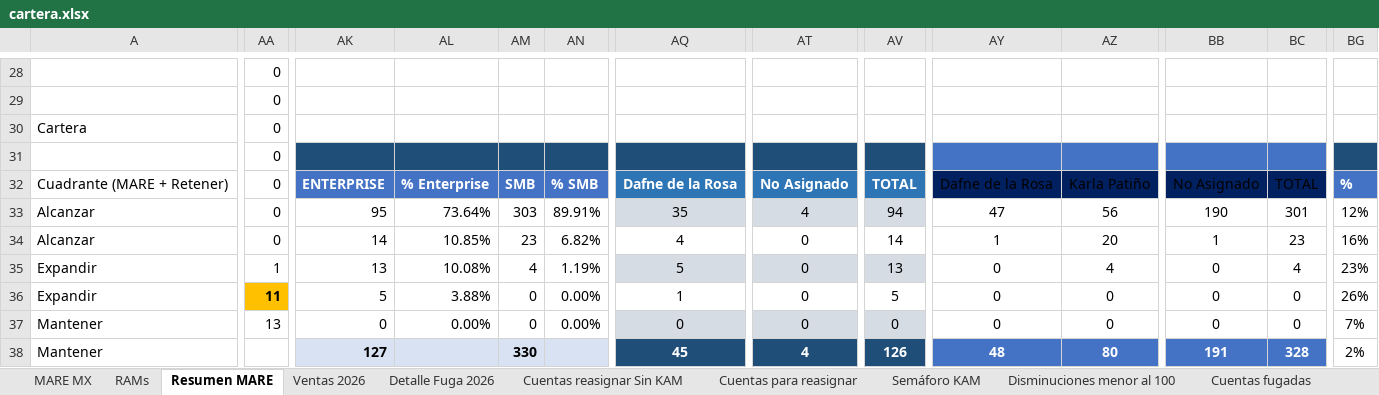
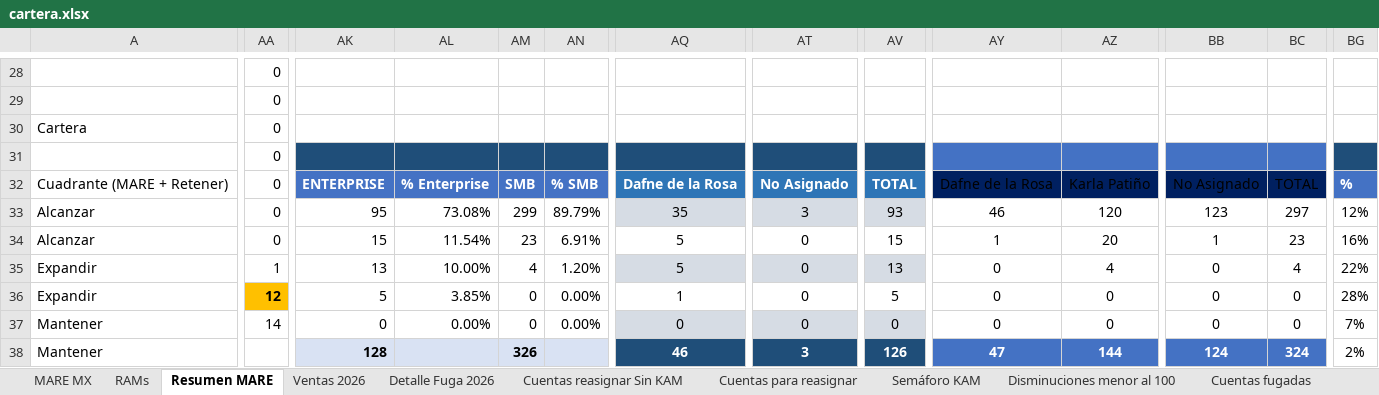
Before and after one commit to fdurancontreras4-ui/monitor-cartera-mx, an Excel workbook: cartera.xlsx, sheet Resumen MARE, drawn as a sheet; only a part is shown, gaps mark what is left out; values as stored, in another font and other column widths than the file's, no borders; conditional formats and table styles not drawn; the diff covers the shown part only; the diff names each change by its address in the sheet, - before the commit and + after, or states it on an @@ line.

```diff
--- a/cartera.xlsx (sheet Resumen MARE)
+++ b/cartera.xlsx (sheet Resumen MARE)
-AL33: 73.64%
+AL33: 73.08%
-AM33: 303
+AM33: 299
-AN33: 89.91%
+AN33: 89.79%
-AT33: 4
+AT33: 3
-AV33: 94
+AV33: 93
-AY33: 47
+AY33: 46
-AZ33: 56
+AZ33: 120
-BB33: 190
+BB33: 123
-BC33: 301
+BC33: 297
-AK34: 14
+AK34: 15
-AL34: 10.85%
+AL34: 11.54%
-AN34: 6.82%
+AN34: 6.91%
-AQ34: 4
+AQ34: 5
-AV34: 14
+AV34: 15
-AL35: 10.08%
+AL35: 10.00%
-AN35: 1.19%
+AN35: 1.20%
-BG35: 23%
+BG35: 22%
-AA36: 11
+AA36: 12
-AL36: 3.88%
+AL36: 3.85%
-BG36: 26%
+BG36: 28%
-AA37: 13
+AA37: 14
-AK38: 127
+AK38: 128
-AM38: 330
+AM38: 326
-AQ38: 45
+AQ38: 46
-AT38: 4
+AT38: 3
-AY38: 48
+AY38: 47
-AZ38: 80
+AZ38: 144
-BB38: 191
+BB38: 124
-BC38: 328
+BC38: 324
```
Also changed, not shown: 66 edited cells elsewhere in this sheet, sheet MARE MX, sheet Ventas 2026, sheet Cuentas fugadas, sheet Semáforo KAM, sheet Cuentas para reasignar, sheet Detalle Fuga 2026, 1 more sheet, formulas that keep their value, hidden cells, 1 other file.
